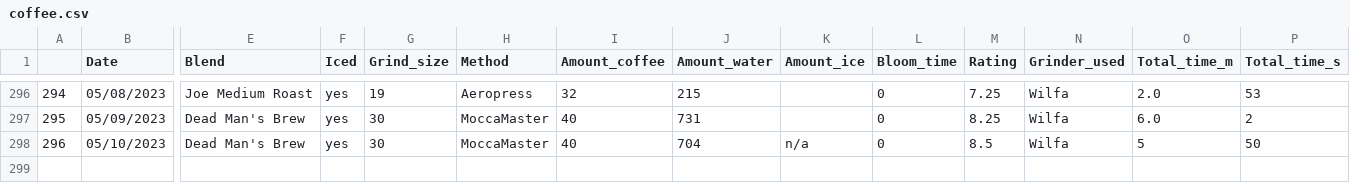
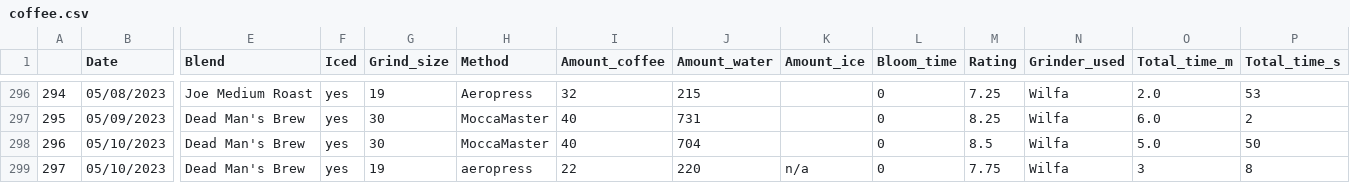
Before and after one commit to TomPMcGuire37/Coffee2, a CSV file: coffee.csv, drawn as a sheet; only a part is shown, gaps mark what is left out; rows hold the shown columns only; the diff names each change by its address in the sheet, - before the commit and + after, or states it on an @@ line.

Commit message:
Second Coffee

```diff
--- a/coffee.csv
+++ b/coffee.csv
-K298 (Amount_ice): n/a
+K298 (Amount_ice): (empty)
-O298 (Total_time_m): 5
+O298 (Total_time_m): 5.0
+row 299: 297 | 05/10/2023 | Dead Man's Brew | yes | 19 | aeropress | 22 | 220 | n/a | 0 | 7.75 | Wilfa | 3 | 8
```
Also changed, not shown: 1 other file.
